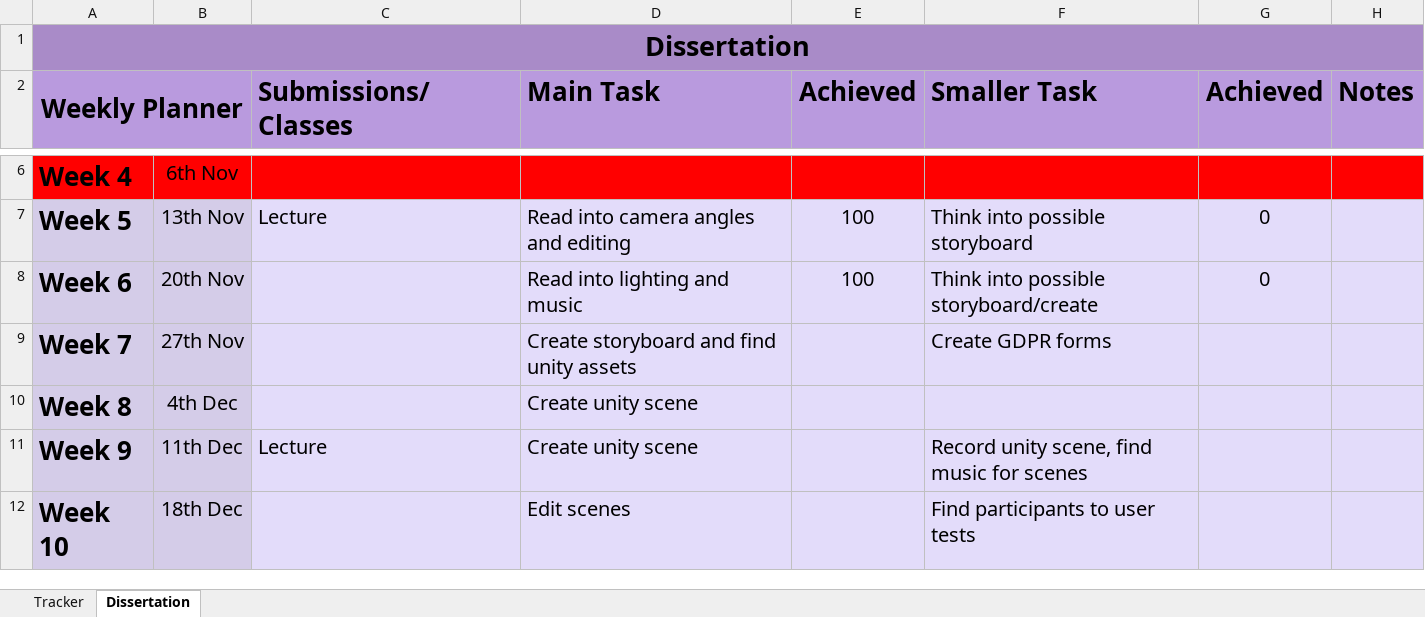
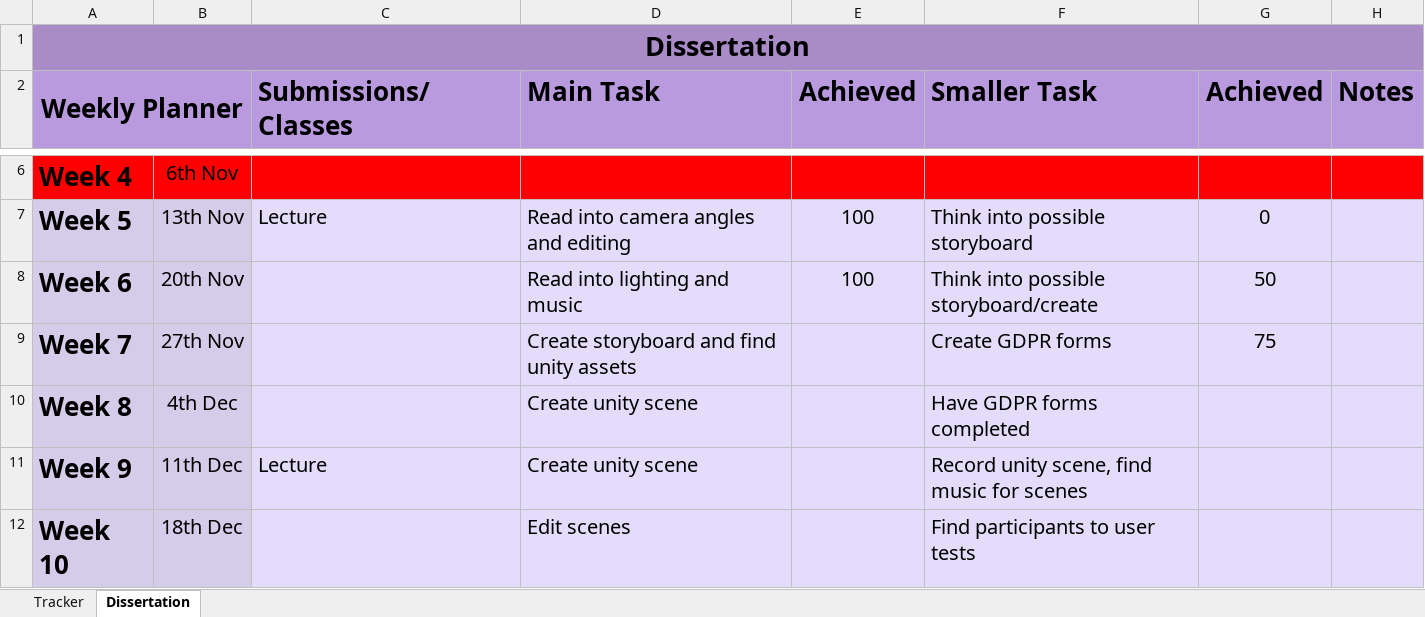
Before and after one commit to RandumbFluke/Dissertation, an Excel workbook: New Idea/Planner.xlsx, sheet Dissertation, drawn as a sheet; only a part is shown, gaps mark what is left out; values as stored, in another font and other column widths than the file's, no borders; conditional formats not drawn; the diff names each change by its address in the sheet, - before the commit and + after, or states it on an @@ line.

Commit message:
updated planner

```diff
--- a/New Idea/Planner.xlsx (sheet Dissertation)
+++ b/New Idea/Planner.xlsx (sheet Dissertation)
-G8 (Achieved): 0
+G8 (Achieved): 50
-G9 (Achieved): (empty)
+G9 (Achieved): 75
-F10 (Smaller Task): (empty)
+F10 (Smaller Task): Have GDPR forms completed
```
